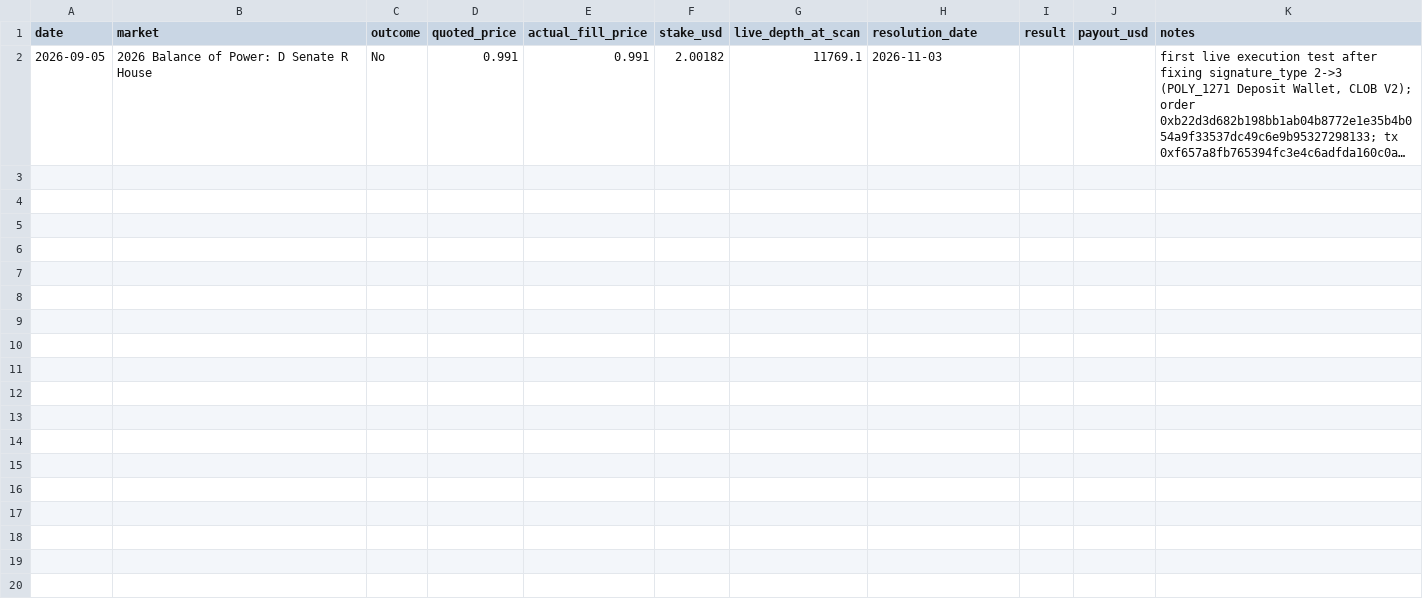
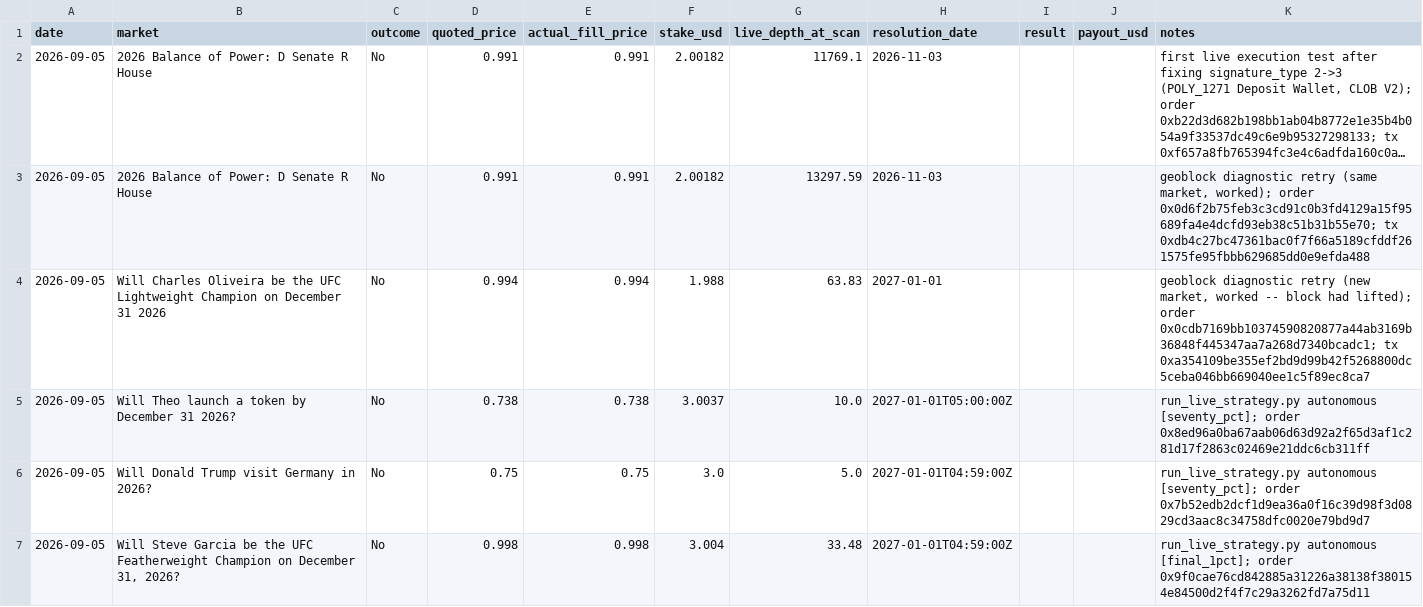
Before and after one commit to alexjjones27/polymarket, a CSV file: results/polymarket_live_test/trade_log.csv, drawn as a sheet; long unchanged cells end in …; the diff names each change by its address in the sheet, - before the commit and + after, or states it on an @@ line.

Commit message:
Autonomous live strategy run (local scheduler): 2026-09-05 18:52:13

```diff
--- a/results/polymarket_live_test/trade_log.csv
+++ b/results/polymarket_live_test/trade_log.csv
+row 3: 2026-09-05 | 2026 Balance of Power: D Senate R House | No | 0.991 | 0.991 | 2.00182 | 13297.59 | 2026-11-03 |  |  | geoblock diagnostic retry (same market, worked); order 0x0d6f2b75feb3c3cd91c0b3fd4129a15f95689fa4e4dcfd93eb38c51b31b55e70; tx 0xdb4c27bc47361bac0f7f66a5189cfddf261575fe95fbbb629685dd0e9efda488
+row 4: 2026-09-05 | Will Charles Oliveira be the UFC Lightweight Champion on December 31 2026 | No | 0.994 | 0.994 | 1.988 | 63.83 | 2027-01-01 |  |  | geoblock diagnostic retry (new market, worked -- block had lifted); order 0x0cdb7169bb10374590820877a44ab3169b36848f445347aa7a268d7340bcadc1; tx 0xa354109be355ef2bd9d99b42f5268800dc5ceba046bb669040ee1c5f89ec8ca7
+row 5: 2026-09-05 | Will Theo launch a token by December 31 2026? | No | 0.738 | 0.738 | 3.0037 | 10.0 | 2027-01-01T05:00:00Z |  |  | run_live_strategy.py autonomous [seventy_pct]; order 0x8ed96a0ba67aab06d63d92a2f65d3af1c281d17f2863c02469e21ddc6cb311ff
+row 6: 2026-09-05 | Will Donald Trump visit Germany in 2026? | No | 0.75 | 0.75 | 3.0 | 5.0 | 2027-01-01T04:59:00Z |  |  | run_live_strategy.py autonomous [seventy_pct]; order 0x7b52edb2dcf1d9ea36a0f16c39d98f3d0829cd3aac8c34758dfc0020e79bd9d7
+row 7: 2026-09-05 | Will Steve Garcia be the UFC Featherweight Champion on December 31, 2026? | No | 0.998 | 0.998 | 3.004 | 33.48 | 2027-01-01T04:59:00Z |  |  | run_live_strategy.py autonomous [final_1pct]; order 0x9f0cae76cd842885a31226a38138f380154e84500d2f4f7c29a3262fd7a75d11
```
Also changed, not shown: 1 other file.
